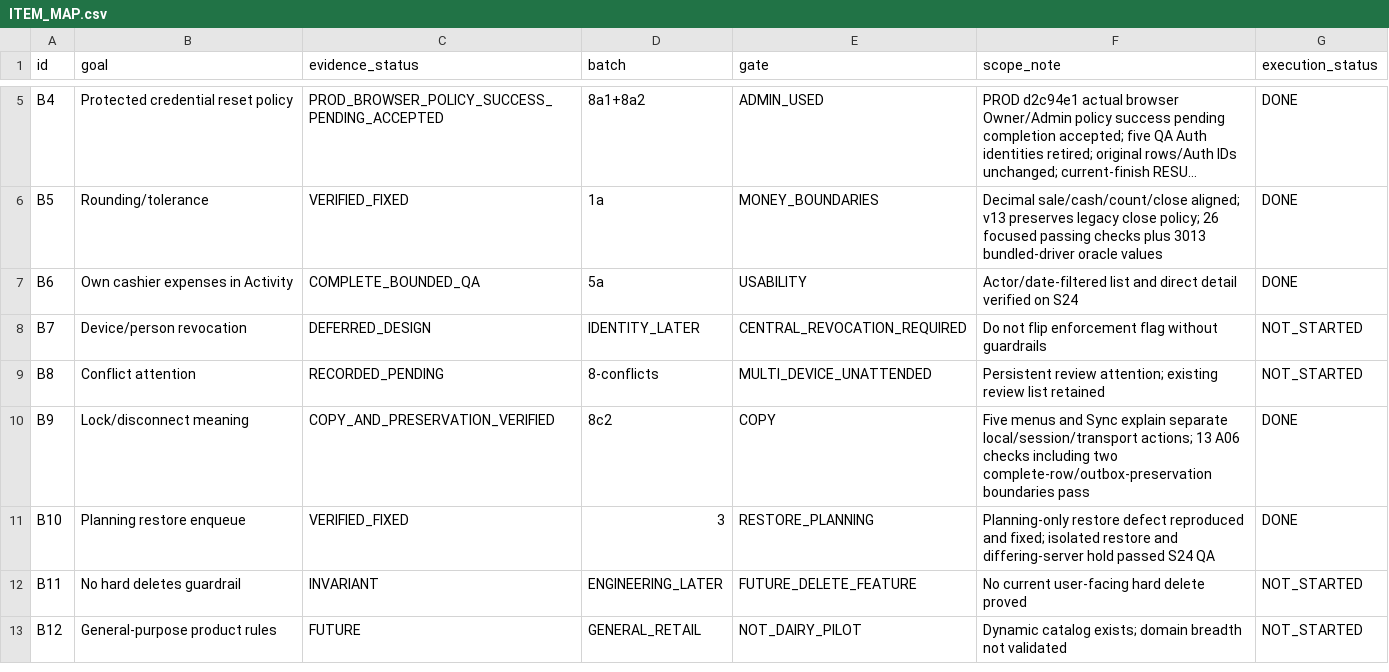
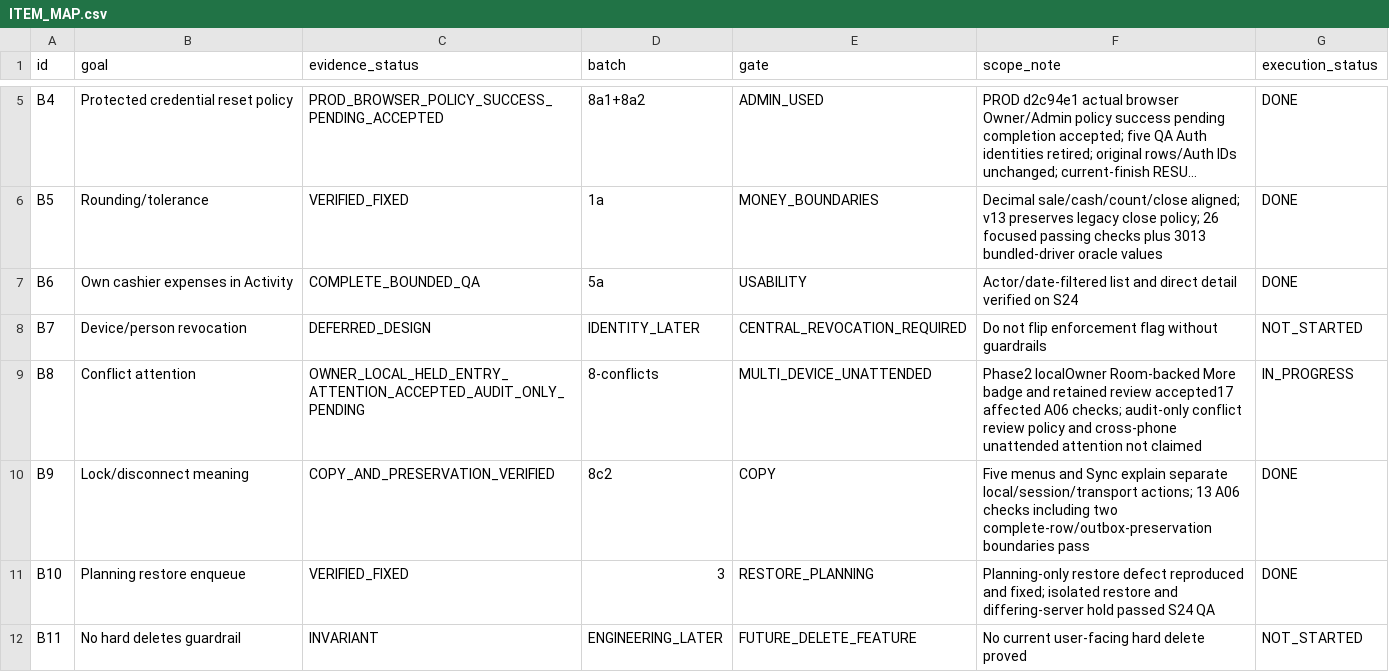
Before and after one commit to teymurl3ng/sm_counter_app, a CSV file: audit/2026-10-11/remaining-work-plan/ITEM_MAP.csv, drawn as a sheet; only a part is shown, gaps mark what is left out; the shorter side is filled out with more unchanged rows; long unchanged cells end in ….

Commit message:
Show persistent Owner attention for held sync entries

```diff
--- a/audit/2026-10-11/remaining-work-plan/ITEM_MAP.csv
+++ b/audit/2026-10-11/remaining-work-plan/ITEM_MAP.csv
@@ -8,3 +8,3 @@ B6,Own cashier expenses in Activity,COMPLETE_BOUNDED_QA,5a,USABILITY,Actor/date-
 B7,Device/person revocation,DEFERRED_DESIGN,IDENTITY_LATER,CENTRAL_REVOCATION_REQUIRED,Do not flip enforcement flag without guardrails,NOT_STARTED
-B8,Conflict attention,RECORDED_PENDING,8-conflicts,MULTI_DEVICE_UNATTENDED,Persistent review attention; existing review list retained,NOT_STARTED
+B8,Conflict attention,OWNER_LOCAL_HELD_ENTRY_ATTENTION_ACCEPTED_AUDIT_ONLY_PENDING,8-conflicts,MULTI_DEVICE_UNATTENDED,Phase2 localOwner Room-backed More badge and retained review accepted17 affected A06 checks; audit-only conflict review policy and cross-phone unattended attention not claimed,IN_PROGRESS
 B9,Lock/disconnect meaning,COPY_AND_PRESERVATION_VERIFIED,8c2,COPY,Five menus and Sync explain separate local/session/transport actions; 13 A06 checks including two complete-row/outbox-preservation boundaries pass,DONE
```
Also changed, not shown: 28 other files.
